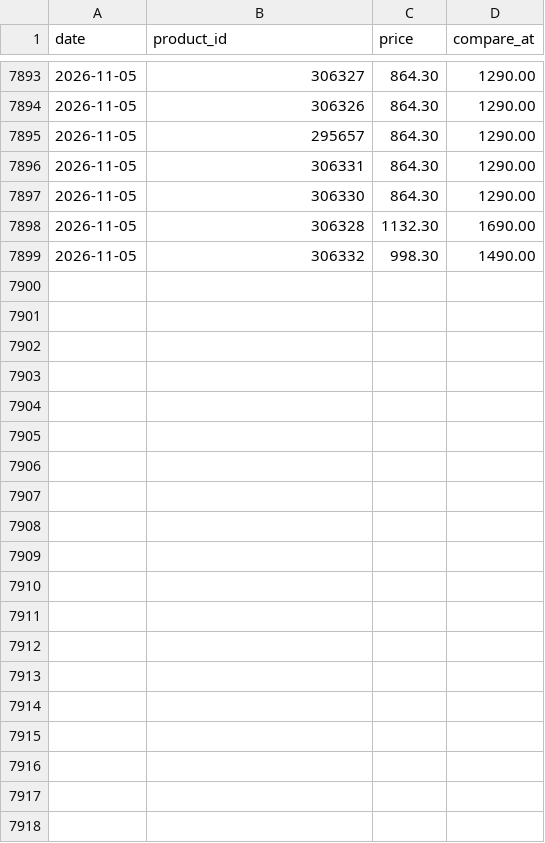
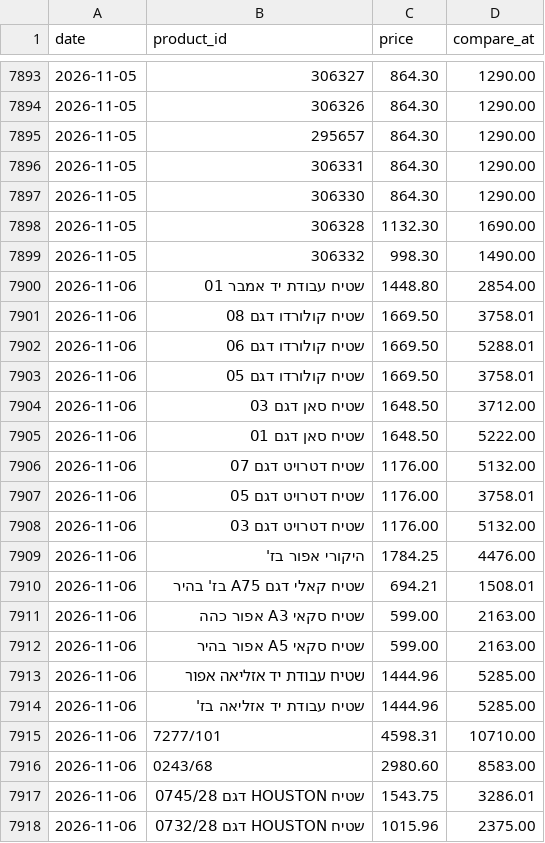
Before and after one commit to poopkinel/israel-price-tracker, a CSV file: data/history/betili.csv, drawn as a sheet; only a part is shown, gaps mark what is left out; the diff covers the shown part only; the diff names each change by its address in the sheet, - before the commit and + after, or states it on an @@ line.

```diff
--- a/data/history/betili.csv
+++ b/data/history/betili.csv
+row 7900: 2026-11-06 | שטיח עבודת יד אמבר 01 | 1448.80 | 2854.00
+row 7901: 2026-11-06 | שטיח קולורדו דגם 08 | 1669.50 | 3758.01
+row 7902: 2026-11-06 | שטיח קולורדו דגם 06 | 1669.50 | 5288.01
+row 7903: 2026-11-06 | שטיח קולורדו דגם 05 | 1669.50 | 3758.01
+row 7904: 2026-11-06 | שטיח סאן דגם 03 | 1648.50 | 3712.00
+row 7905: 2026-11-06 | שטיח סאן דגם 01 | 1648.50 | 5222.00
+row 7906: 2026-11-06 | שטיח דטרויט דגם 07 | 1176.00 | 5132.00
+row 7907: 2026-11-06 | שטיח דטרויט דגם 05 | 1176.00 | 3758.01
+row 7908: 2026-11-06 | שטיח דטרויט דגם 03 | 1176.00 | 5132.00
+row 7909: 2026-11-06 | היקורי אפור בז' | 1784.25 | 4476.00
+row 7910: 2026-11-06 | שטיח קאלי דגם A75 בז' בהיר | 694.21 | 1508.01
+row 7911: 2026-11-06 | שטיח סקאי A3 אפור כהה | 599.00 | 2163.00
+row 7912: 2026-11-06 | שטיח סקאי A5 אפור בהיר | 599.00 | 2163.00
+row 7913: 2026-11-06 | שטיח עבודת יד אזליאה אפור | 1444.96 | 5285.00
+row 7914: 2026-11-06 | שטיח עבודת יד אזליאה בז' | 1444.96 | 5285.00
+row 7915: 2026-11-06 | 7277/101 | 4598.31 | 10710.00
+row 7916: 2026-11-06 | 0243/68 | 2980.60 | 8583.00
+row 7917: 2026-11-06 | שטיח HOUSTON דגם 0745/28 | 1543.75 | 3286.01
+row 7918: 2026-11-06 | שטיח HOUSTON דגם 0732/28 | 1015.96 | 2375.00
```
Also changed, not shown: 9 added rows elsewhere in this file, data/current/megasport.csv, data/current/nammal.csv, 31 other files.
